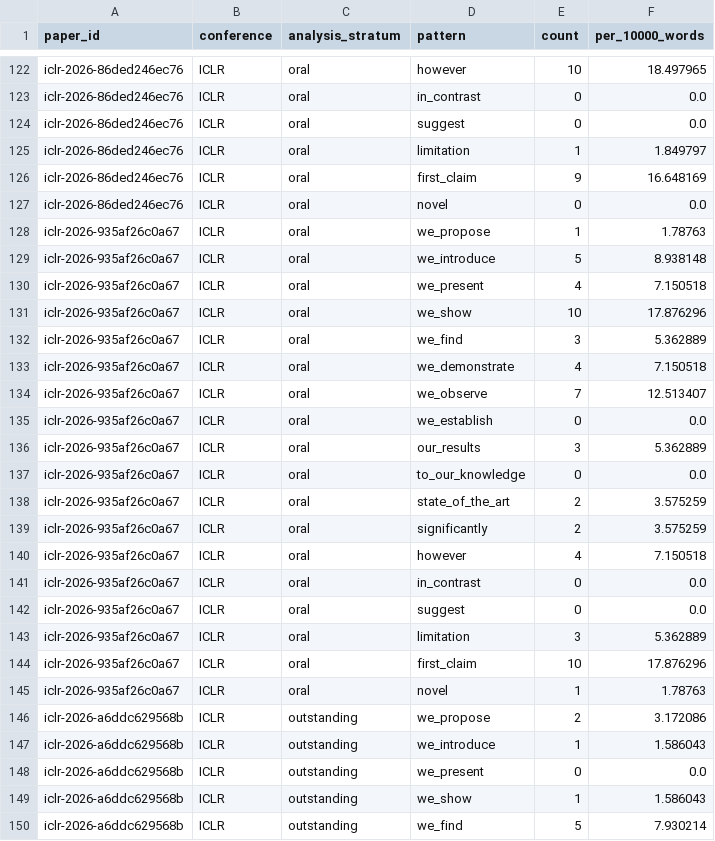
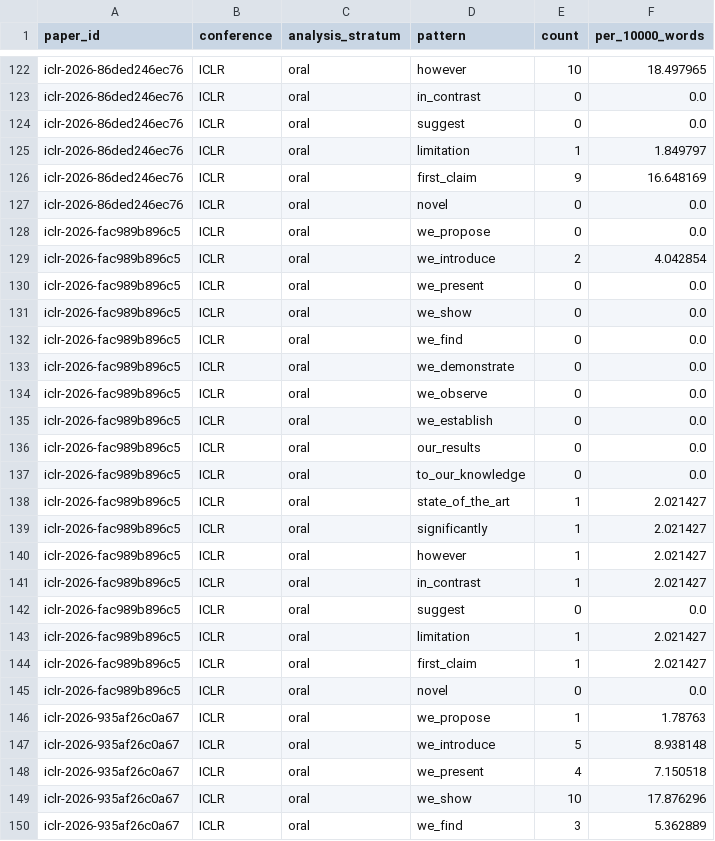
Before and after one commit to ZenAlexa/elite-ml-paper-anatomy-2026, a CSV file: reports/tables/rhetorical_patterns.csv, drawn as a sheet; only a part is shown, gaps mark what is left out; the shorter side is filled out with more unchanged rows; the diff names each change by its address in the sheet, - before the commit and + after, or states it on an @@ line.

```diff
--- a/reports/tables/rhetorical_patterns.csv
+++ b/reports/tables/rhetorical_patterns.csv
+row 128: iclr-2026-fac989b896c5 | ICLR | oral | we_propose | 0 | 0.0
+row 129: iclr-2026-fac989b896c5 | ICLR | oral | we_introduce | 2 | 4.042854
+row 130: iclr-2026-fac989b896c5 | ICLR | oral | we_present | 0 | 0.0
+row 131: iclr-2026-fac989b896c5 | ICLR | oral | we_show | 0 | 0.0
+row 132: iclr-2026-fac989b896c5 | ICLR | oral | we_find | 0 | 0.0
+row 133: iclr-2026-fac989b896c5 | ICLR | oral | we_demonstrate | 0 | 0.0
+row 134: iclr-2026-fac989b896c5 | ICLR | oral | we_observe | 0 | 0.0
+row 135: iclr-2026-fac989b896c5 | ICLR | oral | we_establish | 0 | 0.0
+row 136: iclr-2026-fac989b896c5 | ICLR | oral | our_results | 0 | 0.0
+row 137: iclr-2026-fac989b896c5 | ICLR | oral | to_our_knowledge | 0 | 0.0
+row 138: iclr-2026-fac989b896c5 | ICLR | oral | state_of_the_art | 1 | 2.021427
+row 139: iclr-2026-fac989b896c5 | ICLR | oral | significantly | 1 | 2.021427
+row 140: iclr-2026-fac989b896c5 | ICLR | oral | however | 1 | 2.021427
+row 141: iclr-2026-fac989b896c5 | ICLR | oral | in_contrast | 1 | 2.021427
+row 142: iclr-2026-fac989b896c5 | ICLR | oral | suggest | 0 | 0.0
+row 143: iclr-2026-fac989b896c5 | ICLR | oral | limitation | 1 | 2.021427
+row 144: iclr-2026-fac989b896c5 | ICLR | oral | first_claim | 1 | 2.021427
+row 145: iclr-2026-fac989b896c5 | ICLR | oral | novel | 0 | 0.0
```
Also changed, not shown: reports/tables/claim_closure.csv, reports/tables/lexical_frequencies.csv, 14 other files.
